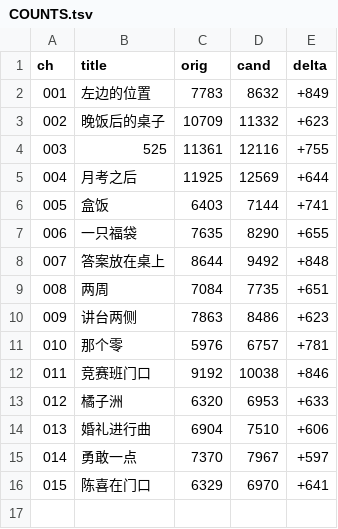
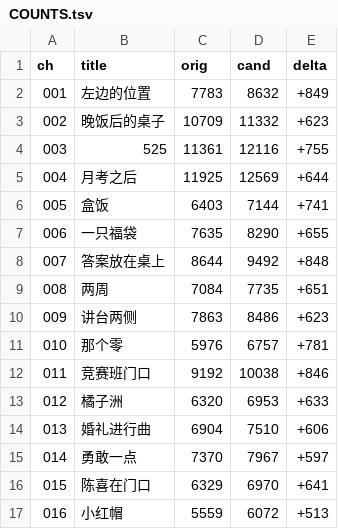
Before and after one commit to LYL-Z/the-memory-reading-notes, a TSV file: editorial/literary-revision/qwen-max/volume-01/COUNTS.tsv, drawn as a sheet.

```diff
--- a/editorial/literary-revision/qwen-max/volume-01/COUNTS.tsv
+++ b/editorial/literary-revision/qwen-max/volume-01/COUNTS.tsv
@@ -16 +16,2 @@ ch	title	orig	cand	delta
 015	陈喜在门口	6329	6970	+641
+016	小红帽	5559	6072	+513
```
Also changed, not shown: editorial/literary-revision/qwen-max/QWEN-CHAPTER-QUEUE.tsv, editorial/literary-revision/qwen-max/QWEN-REVISION-LEDGER.tsv, 7 other files.
